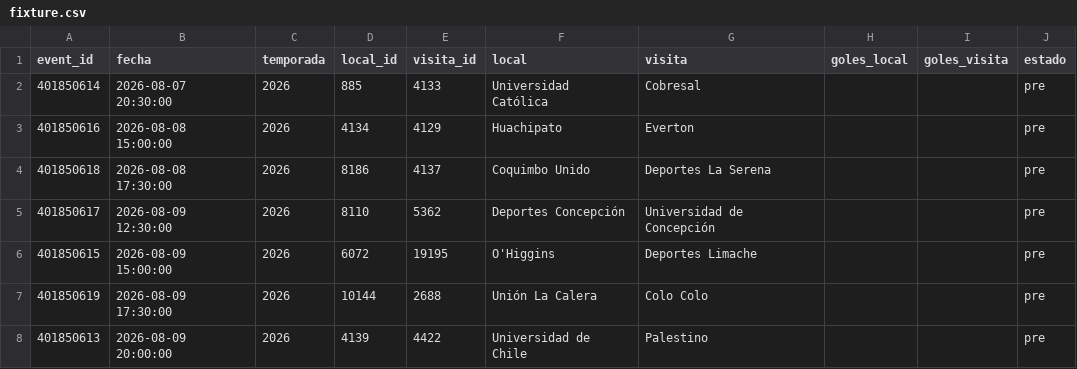
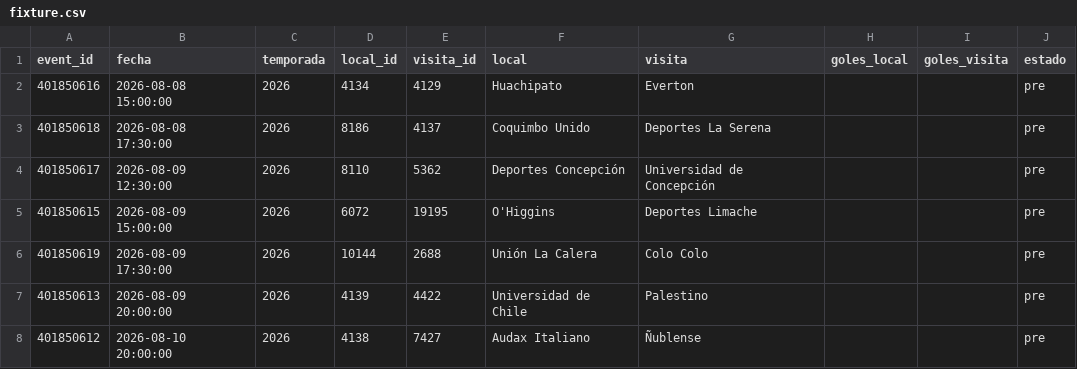
Before and after one commit to Pacortes2021/fifa-2026-hybrid-forecast, a CSV file: chile/data/fixture.csv, drawn as a sheet; only a part is shown; the shorter side is filled out with more unchanged rows; the diff names each change by its address in the sheet, - before the commit and + after, or states it on an @@ line.

```diff
--- a/chile/data/fixture.csv
+++ b/chile/data/fixture.csv
-row 2: 401850614 | 2026-08-07 20:30:00 | 2026 | 885 | 4133 | Universidad Católica | Cobresal |  |  | pre
```
Also changed, not shown: arg/data/fixture.csv, arg/data/partidos.csv, 1 other file.
